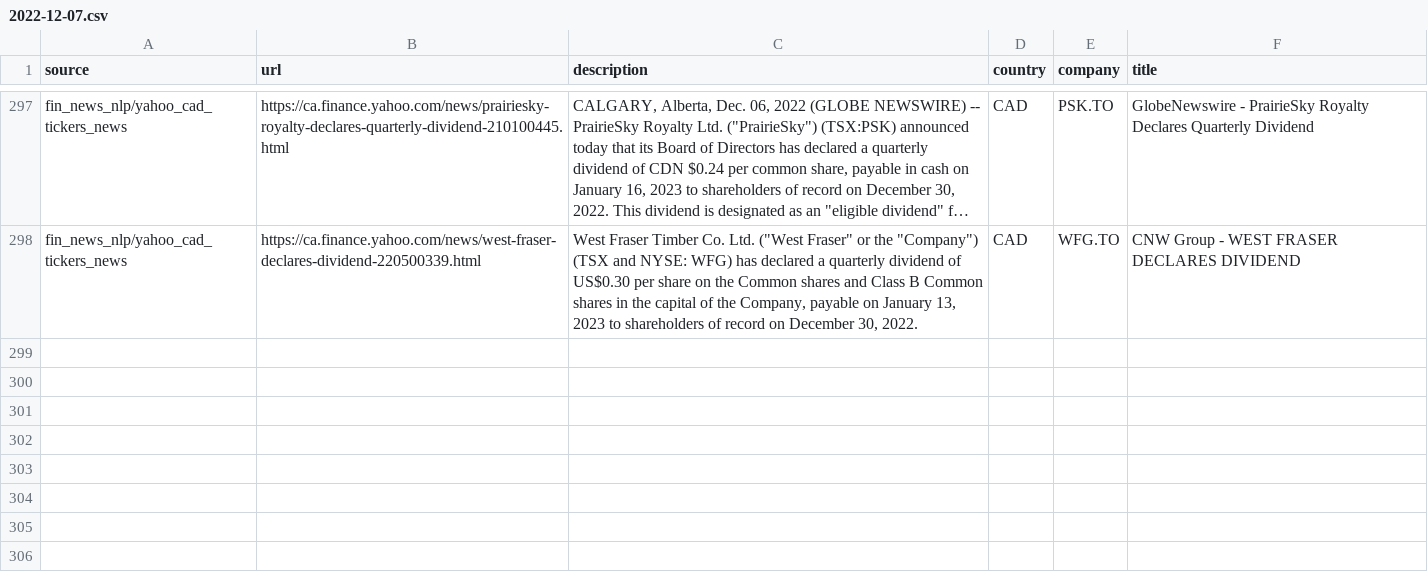
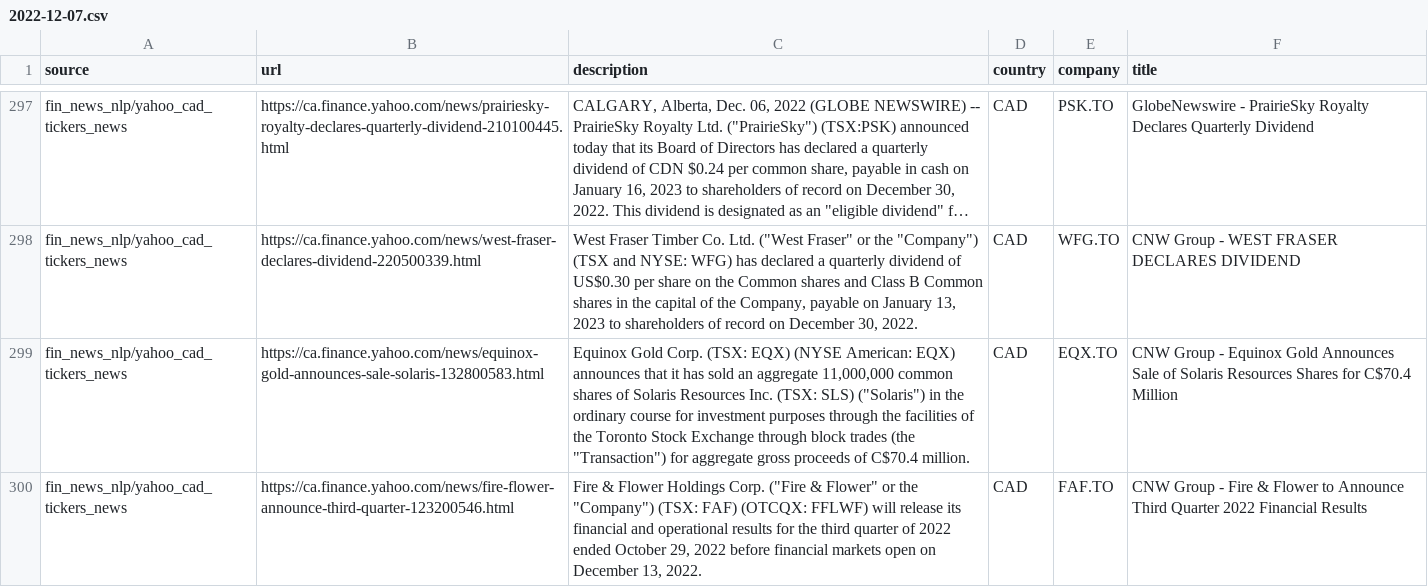
Before and after one commit to dli-invest/reccomendation-engine, a CSV file: ref/training/2022-12-07.csv, drawn as a sheet; only a part is shown, gaps mark what is left out; long unchanged cells end in …; the diff names each change by its address in the sheet, - before the commit and + after, or states it on an @@ line.

```diff
--- a/ref/training/2022-12-07.csv
+++ b/ref/training/2022-12-07.csv
+row 299: fin_news_nlp/yahoo_cad_tickers_news | https://ca.finance.yahoo.com/news/equinox-gold-announces-sale-solaris-132800583.html | Equinox Gold Corp. (TSX: EQX) (NYSE American: EQX) announces that it has sold an aggregate 11,000,000 common shares of Solaris Resources Inc. (TSX: SLS) ("Solaris") in the ordinary course for investment purposes through the facilities of the Toronto Stock Exchange through block trades (the "Transaction") for aggregate gross proceeds of C$70.4 million. | CAD | EQX.TO | CNW Group - Equinox Gold Announces Sale of Solaris Resources Shares for C$70.4 Million
+row 300: fin_news_nlp/yahoo_cad_tickers_news | https://ca.finance.yahoo.com/news/fire-flower-announce-third-quarter-123200546.html | Fire & Flower Holdings Corp. ("Fire & Flower" or the "Company") (TSX: FAF) (OTCQX: FFLWF) will release its financial and operational results for the third quarter of 2022 ended October 29, 2022 before financial markets open on December 13, 2022. | CAD | FAF.TO | CNW Group - Fire & Flower to Announce Third Quarter 2022 Financial Results
```
Also changed, not shown: 1 other file.
